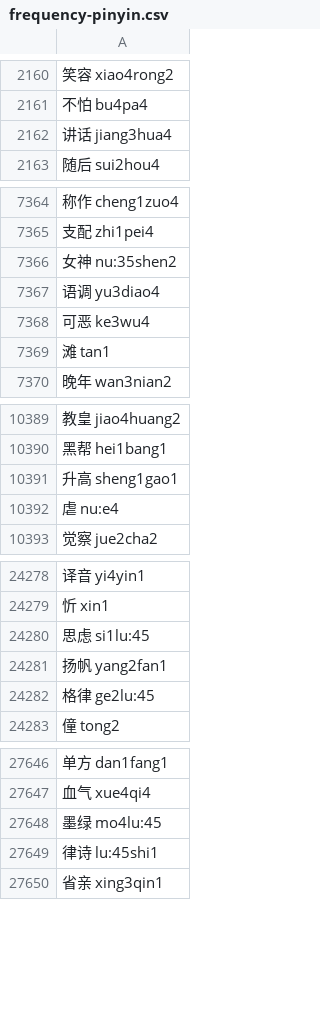
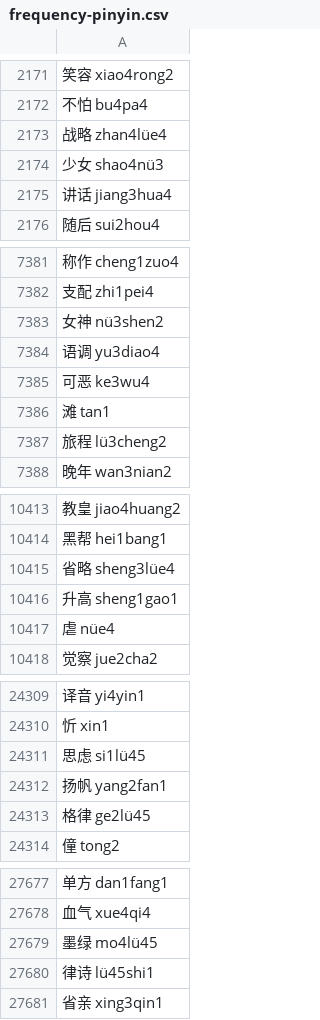
Before and after one commit to sph-mn/hanyu, a CSV file: data/frequency-pinyin.csv, drawn as a sheet; only a part is shown, gaps mark what is left out; the diff covers the shown part only.

Commit message:
replace pinyin like lu:35 with lü3

```diff
--- a/data/frequency-pinyin.csv
+++ b/data/frequency-pinyin.csv
@@ -2161,2 +2172,4 @@
 不怕 bu4pa4
+战略 zhan4lüe4
+少女 shao4nü3
 讲话 jiang3hua4
@@ -7365,3 +7382,3 @@
 支配 zhi1pei4
-女神 nu:35shen2
+女神 nü3shen2
 语调 yu3diao4
@@ -7369,2 +7386,3 @@
 滩 tan1
+旅程 lü3cheng2
 晚年 wan3nian2
@@ -10390,4 +10414,5 @@
 黑帮 hei1bang1
+省略 sheng3lüe4
 升高 sheng1gao1
-虐 nu:e4
+虐 nüe4
 觉察 jue2cha2
@@ -24279,5 +24310,5 @@
 忻 xin1
-思虑 si1lu:45
+思虑 si1lü45
 扬帆 yang2fan1
-格律 ge2lu:45
+格律 ge2lü45
 僮 tong2
@@ -27647,4 +27678,4 @@
 血气 xue4qi4
-墨绿 mo4lu:45
-律诗 lu:45shi1
+墨绿 mo4lü45
+律诗 lü45shi1
 省亲 xing3qin1
```
Also changed, not shown: 38 added rows, 11 removed rows and 111 edited cells elsewhere in this file, data/characters-by-pinyin.csv, 8 other files.
